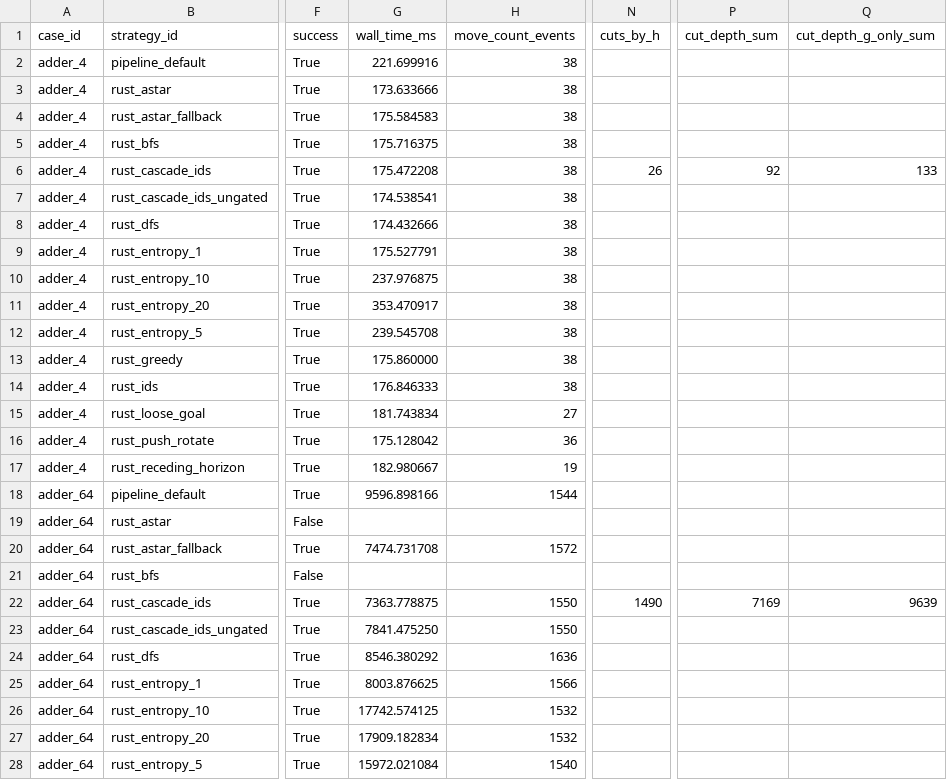
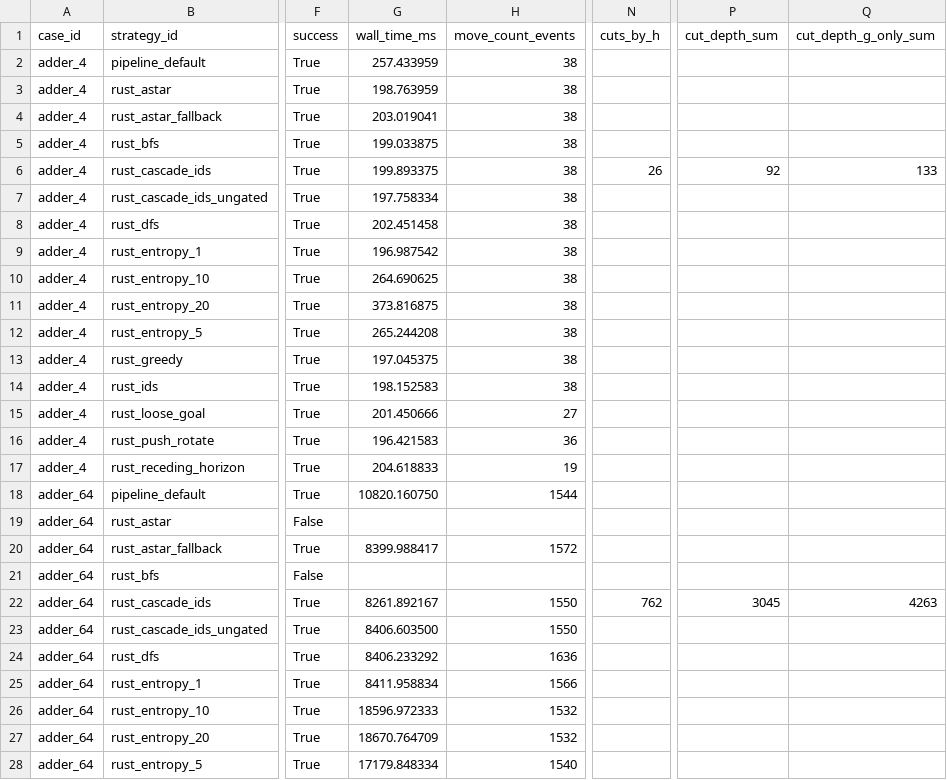
Before and after one commit to QuEraComputing/bloqade-lanes, a CSV file: python/benchmarks/harness/latest_physical.csv, drawn as a sheet; only a part is shown, gaps mark what is left out; the diff covers the shown part only; the diff names each change by its address in the sheet, - before the commit and + after, or states it on an @@ line.

```diff
--- a/python/benchmarks/harness/latest_physical.csv
+++ b/python/benchmarks/harness/latest_physical.csv
-G2 (wall_time_ms): 221.699916
+G2 (wall_time_ms): 257.433959
-G3 (wall_time_ms): 173.633666
+G3 (wall_time_ms): 198.763959
-G4 (wall_time_ms): 175.584583
+G4 (wall_time_ms): 203.019041
-G5 (wall_time_ms): 175.716375
+G5 (wall_time_ms): 199.033875
-G6 (wall_time_ms): 175.472208
+G6 (wall_time_ms): 199.893375
-G7 (wall_time_ms): 174.538541
+G7 (wall_time_ms): 197.758334
-G8 (wall_time_ms): 174.432666
+G8 (wall_time_ms): 202.451458
-G9 (wall_time_ms): 175.527791
+G9 (wall_time_ms): 196.987542
-G10 (wall_time_ms): 237.976875
+G10 (wall_time_ms): 264.690625
-G11 (wall_time_ms): 353.470917
+G11 (wall_time_ms): 373.816875
-G12 (wall_time_ms): 239.545708
+G12 (wall_time_ms): 265.244208
-G13 (wall_time_ms): 175.860000
+G13 (wall_time_ms): 197.045375
-G14 (wall_time_ms): 176.846333
+G14 (wall_time_ms): 198.152583
-G15 (wall_time_ms): 181.743834
+G15 (wall_time_ms): 201.450666
-G16 (wall_time_ms): 175.128042
+G16 (wall_time_ms): 196.421583
-G17 (wall_time_ms): 182.980667
+G17 (wall_time_ms): 204.618833
-G18 (wall_time_ms): 9596.898166
+G18 (wall_time_ms): 10820.160750
-G20 (wall_time_ms): 7474.731708
+G20 (wall_time_ms): 8399.988417
-G22 (wall_time_ms): 7363.778875
+G22 (wall_time_ms): 8261.892167
-N22 (cuts_by_h): 1490
+N22 (cuts_by_h): 762
-P22 (cut_depth_sum): 7169
+P22 (cut_depth_sum): 3045
-Q22 (cut_depth_g_only_sum): 9639
+Q22 (cut_depth_g_only_sum): 4263
-G23 (wall_time_ms): 7841.475250
+G23 (wall_time_ms): 8406.603500
-G24 (wall_time_ms): 8546.380292
+G24 (wall_time_ms): 8406.233292
-G25 (wall_time_ms): 8003.876625
+G25 (wall_time_ms): 8411.958834
-G26 (wall_time_ms): 17742.574125
+G26 (wall_time_ms): 18596.972333
-G27 (wall_time_ms): 17909.182834
+G27 (wall_time_ms): 18670.764709
-G28 (wall_time_ms): 15972.021084
+G28 (wall_time_ms): 17179.848334
```
Also changed, not shown: 106 edited cells elsewhere in this file, 1 other file.
